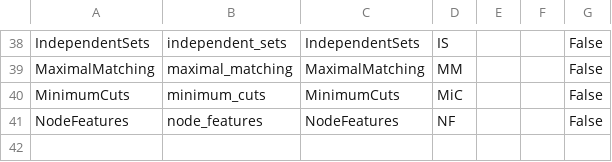
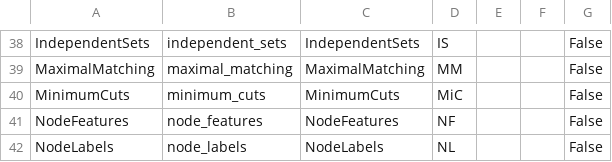
Before and after one commit to barahona-research-group/hcga, a CSV file: hcga/Operations/operations.csv, drawn as a sheet; only a part is shown, gaps mark what is left out.

Commit message:
added node labels feature extraction similar to node features

```diff
--- a/hcga/Operations/operations.csv
+++ b/hcga/Operations/operations.csv
@@ -41 +41,2 @@ MinimumCuts,minimum_cuts,MinimumCuts,MiC,,,False
 NodeFeatures,node_features,NodeFeatures,NF,,,False
+NodeLabels,node_labels,NodeLabels,NL,,,False
```
Also changed, not shown: 1 other file.
